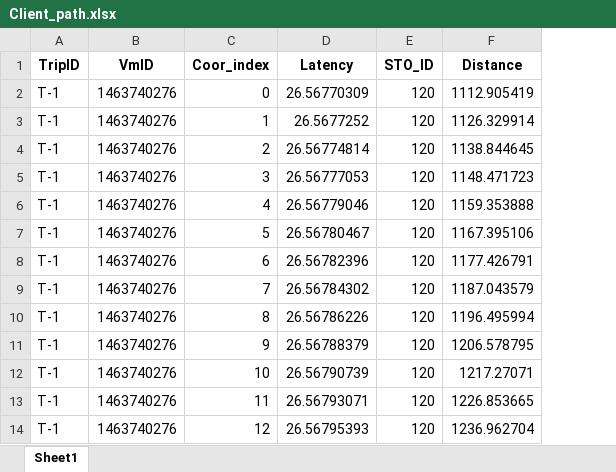
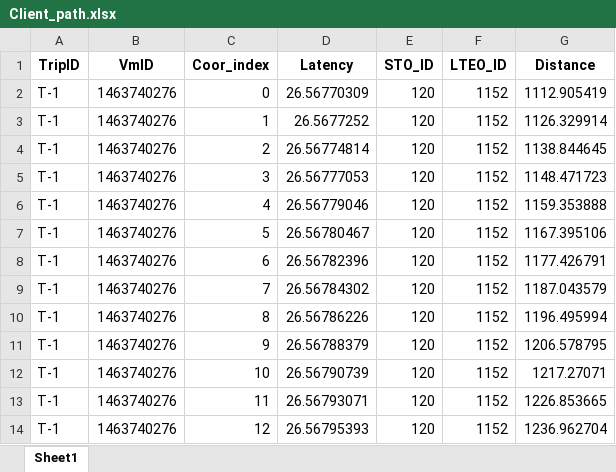
Before and after one commit to goncalonuno/EdgeMig, an Excel workbook: OUT/Client_path.xlsx, sheet Sheet1, drawn as a sheet; only a part is shown; values as stored, in another font and other column widths than the file's, no borders; the diff names each change by its address in the sheet, - before the commit and + after, or states it on an @@ line.

```diff
--- a/OUT/Client_path.xlsx (sheet Sheet1)
+++ b/OUT/Client_path.xlsx (sheet Sheet1)
+column F (LTEO_ID), rows 2-14: all 1152
```
Also changed, not shown: OUT/Node_Determination.xlsx, OUT/Statistics.xlsx, 40 other files.
